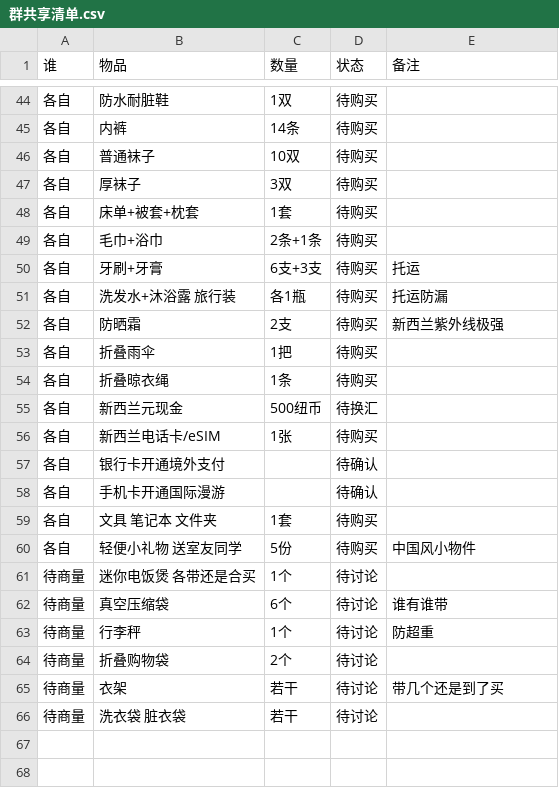
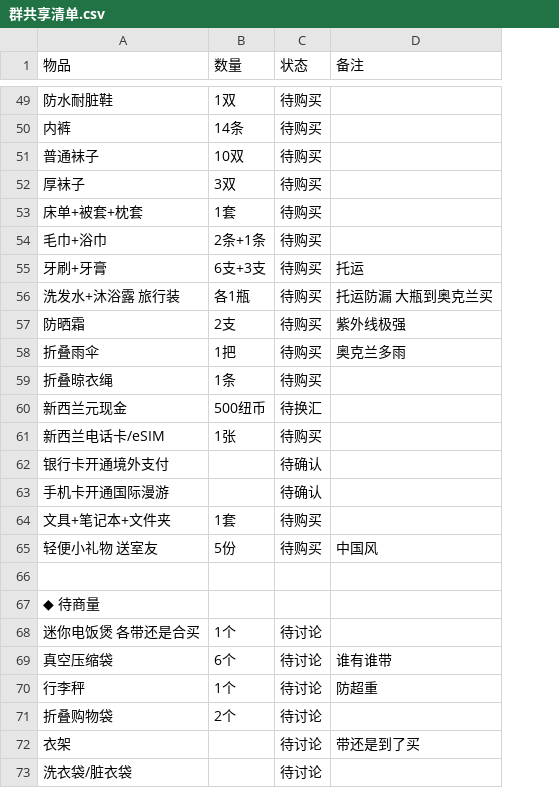
Before and after one commit to leo2005666-spec/nz-checklist, a CSV file: 群共享清单.csv, drawn as a sheet; only a part is shown, gaps mark what is left out; removed rows and columns are numbered as before the commit, all else as after; the diff covers the shown part only; the diff names each change by its address in the sheet, - before the commit and + after, or states it on an @@ line.

```diff
--- a/群共享清单.csv
+++ b/群共享清单.csv
-column A (谁), rows 44-66: 各自 | 各自 | 各自 | 各自 | 各自 | 各自 | 各自 | 各自 | 各自 | 各自 | 各自 | 各自 | 各自 | 各自 | 各自 | 各自 | 各自 | 待商量 | 待商量 | 待商量 | 待商量 | 待商量 | 待商量
-D56 (备注): 托运防漏
+D56 (备注): 托运防漏 大瓶到奥克兰买
-D57 (备注): 新西兰紫外线极强
+D57 (备注): 紫外线极强
-D58 (备注): (empty)
+D58 (备注): 奥克兰多雨
-A64 (物品): 文具 笔记本 文件夹
+A64 (物品): 文具+笔记本+文件夹
-A65 (物品): 轻便小礼物 送室友同学
+A65 (物品): 轻便小礼物 送室友
-D65 (备注): 中国风小物件
+D65 (备注): 中国风
+row 66: (empty)
+row 67: ◆ 待商量
-B72:B73 (数量): 若干
+B72:B73 (数量): (empty)
-D72 (备注): 带几个还是到了买
+D72 (备注): 带还是到了买
-A73 (物品): 洗衣袋 脏衣袋
+A73 (物品): 洗衣袋/脏衣袋
```
Also changed, not shown: 6 added rows, 1 removed row and 33 edited cells elsewhere in this file.
